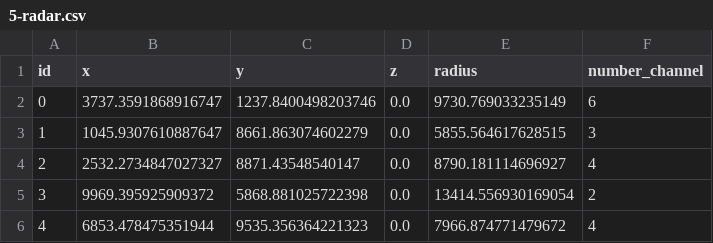
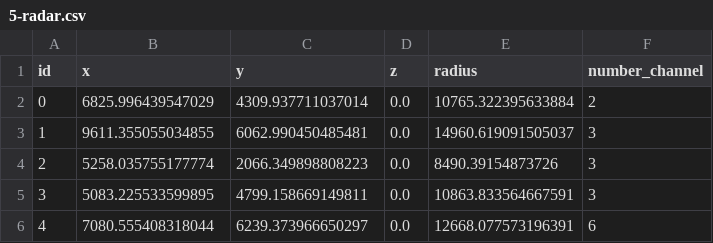
Before and after one commit to ReznovLee/BFSA, a CSV file: data/generators/scenario-2025-02-07/5-radar.csv, drawn as a sheet.

Commit message:
generator modify

```diff
--- a/data/generators/scenario-2025-02-07/5-radar.csv
+++ b/data/generators/scenario-2025-02-07/5-radar.csv
@@ -1,6 +1,6 @@
 id,x,y,z,radius,number_channel
-0,3737.3591868916747,1237.8400498203746,0.0,9730.769033235149,6
-1,1045.9307610887647,8661.863074602279,0.0,5855.564617628515,3
-2,2532.2734847027327,8871.43548540147,0.0,8790.181114696927,4
-3,9969.395925909372,5868.881025722398,0.0,13414.556930169054,2
-4,6853.478475351944,9535.356364221323,0.0,7966.874771479672,4
+0,6825.996439547029,4309.937711037014,0.0,10765.322395633884,2
+1,9611.355055034855,6062.990450485481,0.0,14960.619091505037,3
+2,5258.035755177774,2066.349898808223,0.0,8490.39154873726,3
+3,5083.225533599895,4799.158669149811,0.0,10863.833564667591,3
+4,7080.555408318044,6239.373966650297,0.0,12668.077573196391,6
```
Also changed, not shown: 10 other files.
